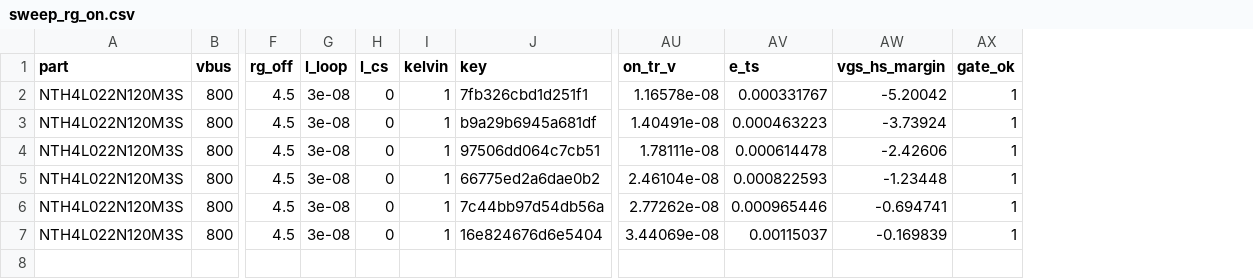
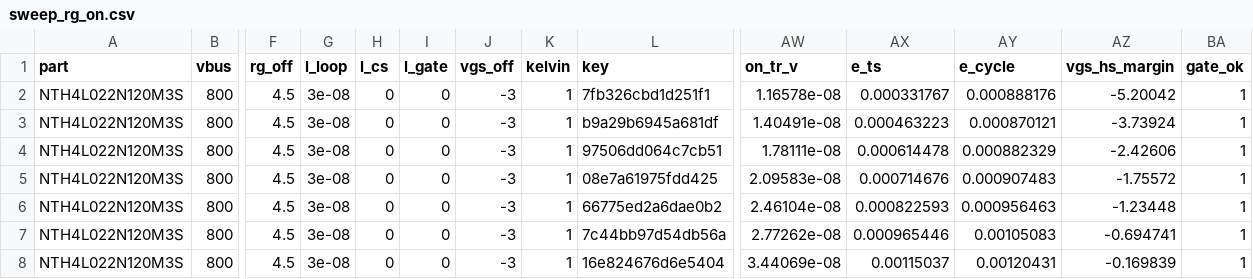
Before and after one commit to chad416/sic-double-pulse-test, a CSV file: results/sweep_rg_on.csv, drawn as a sheet; only a part is shown, gaps mark what is left out; addresses are those after the commit; rows hold the shown columns only; the diff names each change by its address in the sheet, - before the commit and + after, or states it on an @@ line.

Commit message:
Regenerate results, figures and docs/results.md

```diff
--- a/results/sweep_rg_on.csv
+++ b/results/sweep_rg_on.csv
+column I (l_gate), rows 2-4: all 0; rows 6-8: all 0
+column J (vgs_off), rows 2-4: all -3; rows 6-8: all -3
+column AY (e_cycle), rows 2-4: 0.000888176 | 0.000870121 | 0.000882329; rows 6-8: 0.000956463 | 0.00105083 | 0.00120431
+row 5: NTH4L022N120M3S | 800 | 4.5 | 3e-08 | 0 | 0 | -3 | 1 | 08e7a61975fdd425 | 2.09583e-08 | 0.000714676 | 0.000907483 | -1.75572 | 1
```
Also changed, not shown: results/sweep_i_load.csv, results/sweep_l_loop.csv, 18 other files.
